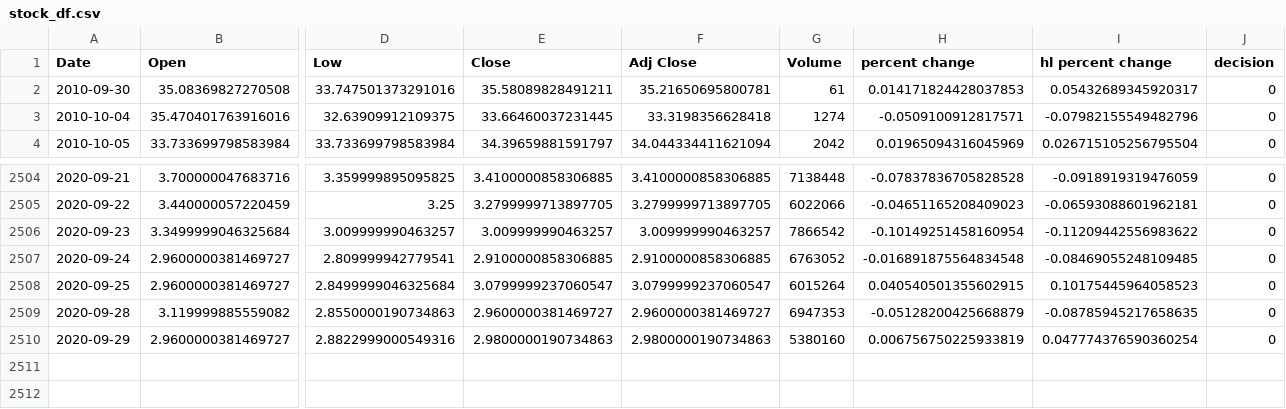
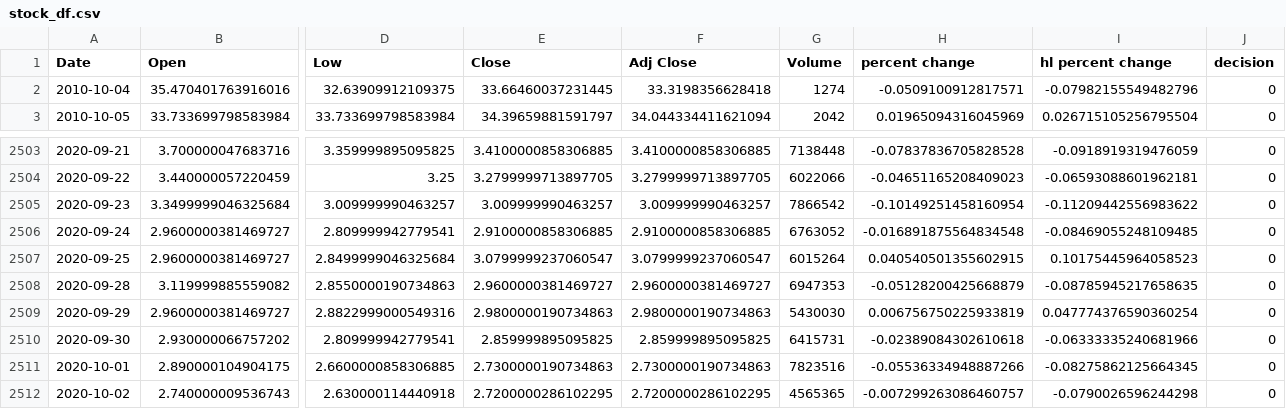
Before and after one commit to yuchild/yfinance_demo, a CSV file: stock_df.csv, drawn as a sheet; only a part is shown, gaps mark what is left out; removed rows and columns are numbered as before the commit, all else as after; rows hold the shown columns only; the diff names each change by its address in the sheet, - before the commit and + after, or states it on an @@ line.

```diff
--- a/stock_df.csv
+++ b/stock_df.csv
-row 2: 2010-09-30 | 35.08369827270508 | 33.747501373291016 | 35.58089828491211 | 35.21650695800781 | 61 | 0.014171824428037853 | 0.05432689345920317 | 0
-G2509 (Volume): 5380160
+G2509 (Volume): 5430030
+row 2510: 2020-09-30 | 2.930000066757202 | 2.809999942779541 | 2.859999895095825 | 2.859999895095825 | 6415731 | -0.02389084302610618 | -0.06333335240681966 | 0
+row 2511: 2020-10-01 | 2.890000104904175 | 2.6600000858306885 | 2.7300000190734863 | 2.7300000190734863 | 7823516 | -0.05536334948887266 | -0.08275862125664345 | 0
+row 2512: 2020-10-02 | 2.740000009536743 | 2.630000114440918 | 2.7200000286102295 | 2.7200000286102295 | 4565365 | -0.007299263086460757 | -0.0790026596244298 | 0
```
Also changed, not shown: 1 other file.
